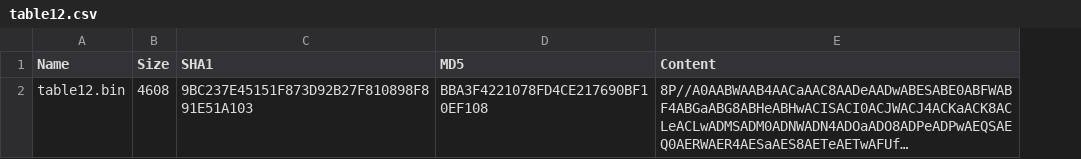
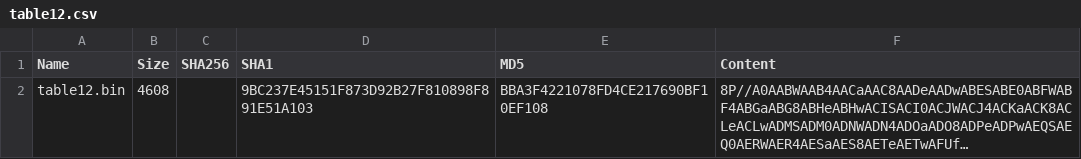
Before and after one commit to dotnetcodingchallenges/B01, a CSV file: table12.csv, drawn as a sheet; long unchanged cells end in …; the diff names each change by its address in the sheet, - before the commit and + after, or states it on an @@ line.

```diff
--- a/table12.csv
+++ b/table12.csv
+column C (SHA256), empty
```
Also changed, not shown: table16.csv, table32.csv.
